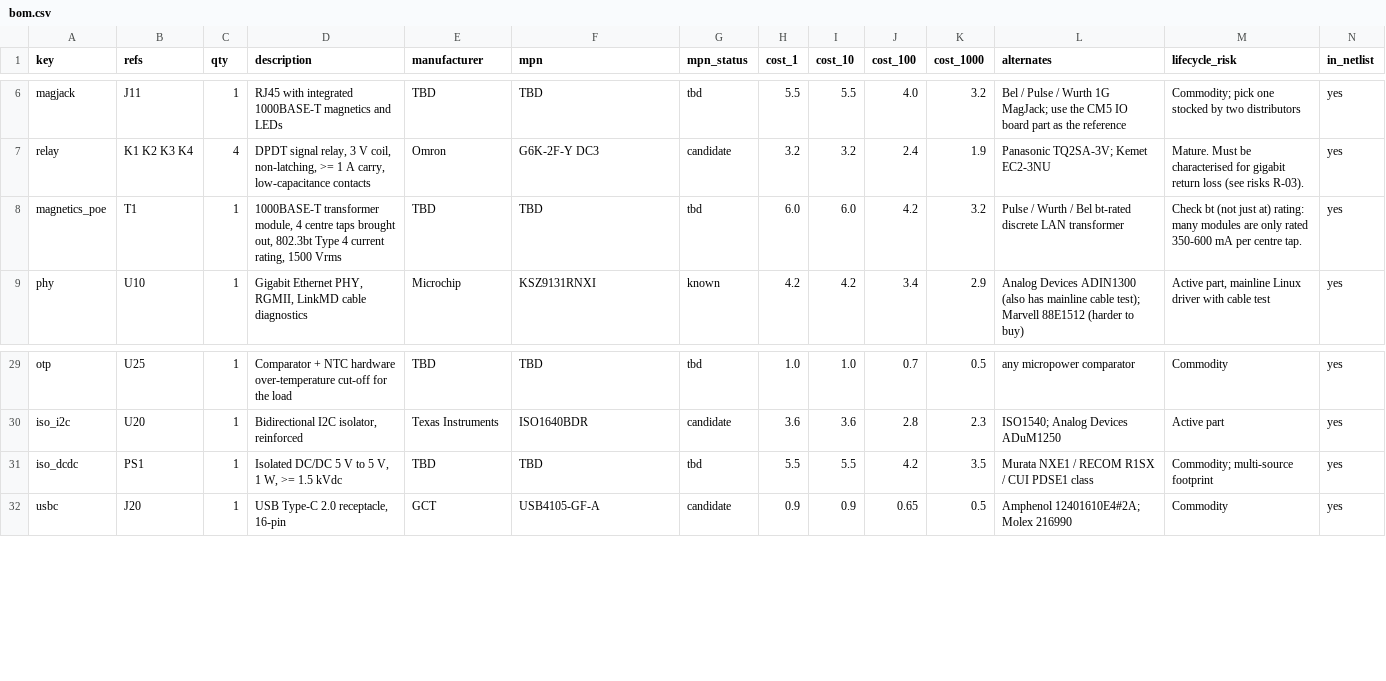
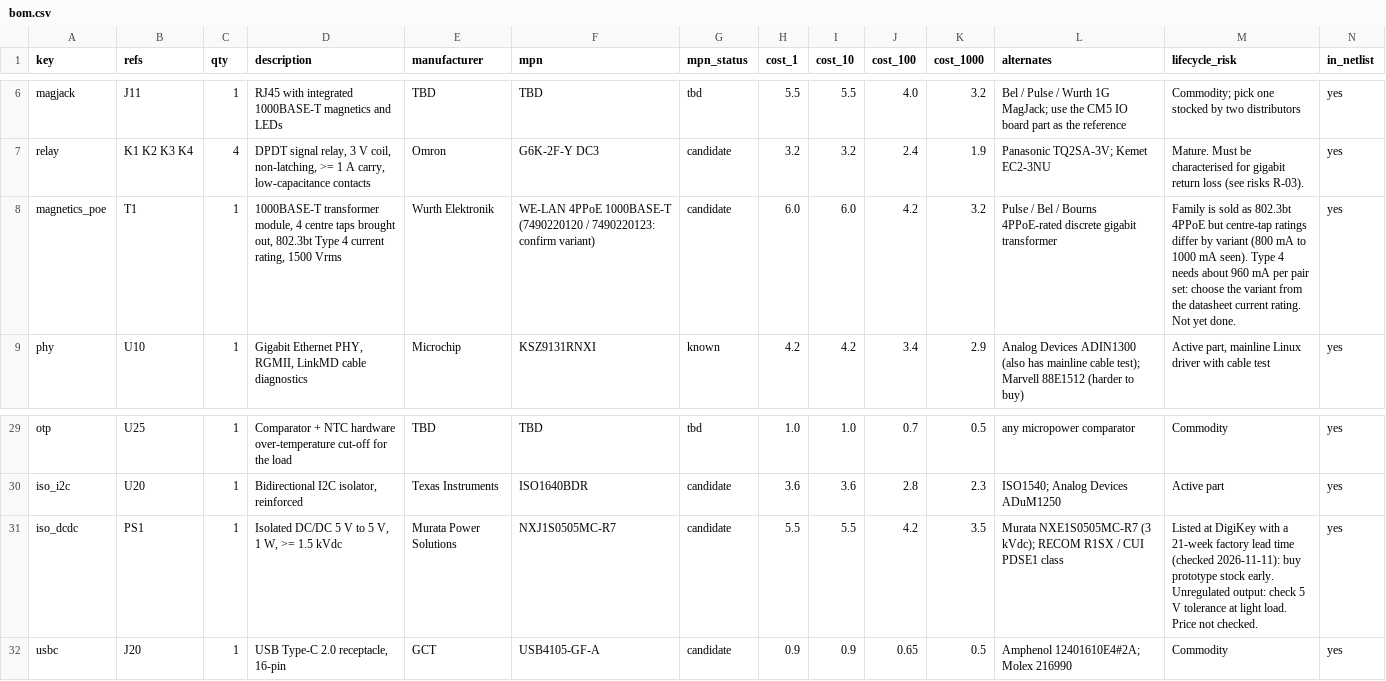
Before and after one commit to migtam628/NetScope, a CSV file: hardware/bom/bom.csv, drawn as a sheet; only a part is shown, gaps mark what is left out.

```diff
--- a/hardware/bom/bom.csv
+++ b/hardware/bom/bom.csv
@@ -7,3 +7,3 @@ magjack,J11,1,"RJ45 with integrated 1000BASE-T magnetics and LEDs",TBD,TBD,tbd,5
 relay,K1 K2 K3 K4,4,"DPDT signal relay, 3 V coil, non-latching, >= 1 A carry, low-capacitance contacts",Omron,G6K-2F-Y DC3,candidate,3.2,3.2,2.4,1.9,"Panasonic TQ2SA-3V; Kemet EC2-3NU","Mature. Must be characterised for gigabit return loss (see risks R-03).",yes
-magnetics_poe,T1,1,"1000BASE-T transformer module, 4 centre taps brought out, 802.3bt Type 4 current rating, 1500 Vrms",TBD,TBD,tbd,6.0,6.0,4.2,3.2,"Pulse / Wurth / Bel bt-rated discrete LAN transformer","Check bt (not just at) rating: many modules are only rated 350-600 mA per centre tap.",yes
+magnetics_poe,T1,1,"1000BASE-T transformer module, 4 centre taps brought out, 802.3bt Type 4 current rating, 1500 Vrms",Wurth Elektronik,WE-LAN 4PPoE 1000BASE-T (7490220120 / 7490220123: confirm variant),candidate,6.0,6.0,4.2,3.2,"Pulse / Bel / Bourns 4PPoE-rated discrete gigabit transformer","Family is sold as 802.3bt 4PPoE but centre-tap ratings differ by variant (800 mA to 1000 mA seen). Type 4 needs about 960 mA per pair set: choose the variant from the datasheet current rating. Not yet done.",yes
 phy,U10,1,"Gigabit Ethernet PHY, RGMII, LinkMD cable diagnostics",Microchip,KSZ9131RNXI,known,4.2,4.2,3.4,2.9,"Analog Devices ADIN1300 (also has mainline cable test); Marvell 88E1512 (harder to buy)","Active part, mainline Linux driver with cable test",yes
@@ -30,3 +30,3 @@ otp,U25,1,"Comparator + NTC hardware over-temperature cut-off for the load",TBD,
 iso_i2c,U20,1,"Bidirectional I2C isolator, reinforced",Texas Instruments,ISO1640BDR,candidate,3.6,3.6,2.8,2.3,"ISO1540; Analog Devices ADuM1250","Active part",yes
-iso_dcdc,PS1,1,"Isolated DC/DC 5 V to 5 V, 1 W, >= 1.5 kVdc",TBD,TBD,tbd,5.5,5.5,4.2,3.5,"Murata NXE1 / RECOM R1SX / CUI PDSE1 class","Commodity; multi-source footprint",yes
+iso_dcdc,PS1,1,"Isolated DC/DC 5 V to 5 V, 1 W, >= 1.5 kVdc",Murata Power Solutions,NXJ1S0505MC-R7,candidate,5.5,5.5,4.2,3.5,"Murata NXE1S0505MC-R7 (3 kVdc); RECOM R1SX / CUI PDSE1 class","Listed at DigiKey with a 21-week factory lead time (checked 2026-11-11): buy prototype stock early. Unregulated output: check 5 V tolerance at light load. Price not checked.",yes
 usbc,J20,1,"USB Type-C 2.0 receptacle, 16-pin",GCT,USB4105-GF-A,candidate,0.9,0.9,0.65,0.5,"Amphenol 12401610E4#2A; Molex 216990","Commodity",yes
```
Also changed, not shown: 7 other files.
